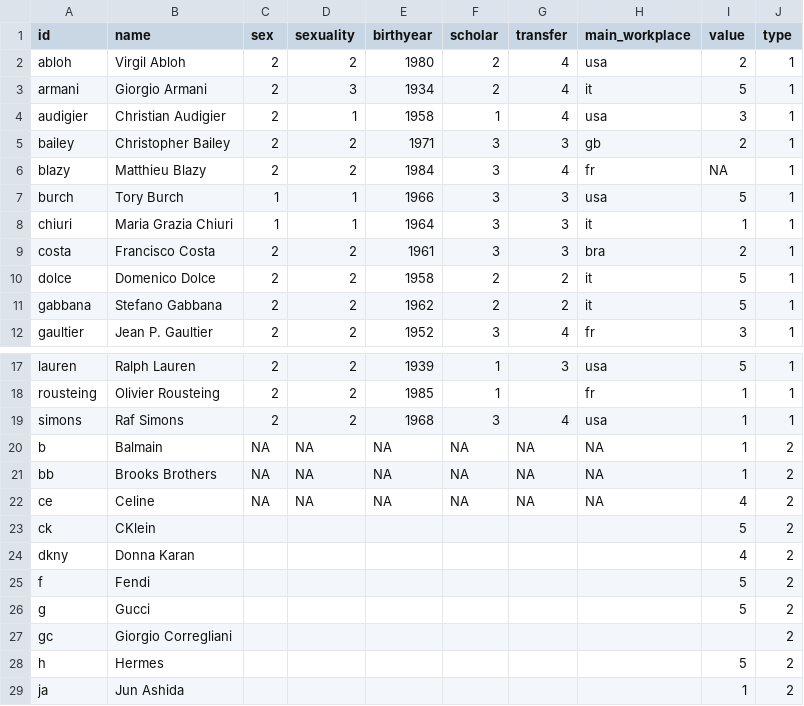
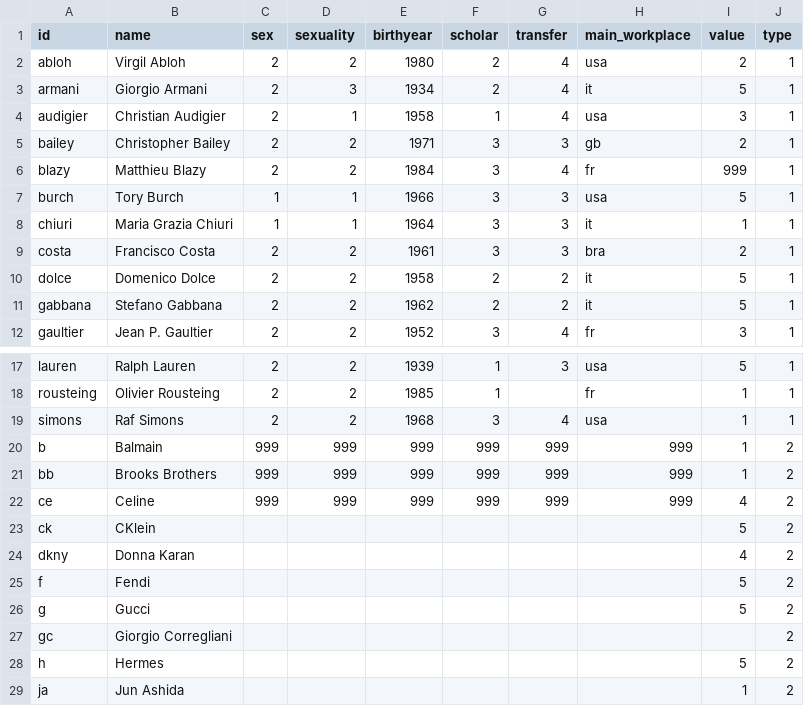
Before and after one commit to cp071/Project-fashion-designer, a CSV file: assistant Teilnetzwerk - Nodelist.csv, drawn as a sheet; only a part is shown, gaps mark what is left out.

Commit message:
Update assistant Teilnetzwerk - Nodelist.csv

```diff
--- a/assistant Teilnetzwerk - Nodelist.csv
+++ b/assistant Teilnetzwerk - Nodelist.csv
@@ -5,3 +5,3 @@ audigier,Christian Audigier,2,1,1958,1,4,usa,3,1
 bailey,Christopher Bailey,2,2,1971,3,3,gb,2,1
-blazy,Matthieu Blazy,2,2,1984,3,4,fr,NA,1
+blazy,Matthieu Blazy,2,2,1984,3,4,fr,999,1
 burch,Tory Burch,1,1,1966,3,3,usa,5,1
@@ -19,5 +19,5 @@ rousteing,Olivier Rousteing,2,2,1985,1,,fr,1,1
 simons,Raf Simons,2,2,1968,3,4,usa,1,1
-b,Balmain,NA,NA,NA,NA,NA,NA,1,2
-bb,Brooks Brothers,NA,NA,NA,NA,NA,NA,1,2
-ce,Celine,NA,NA,NA,NA,NA,NA,4,2
+b,Balmain,999,999,999,999,999,999,1,2
+bb,Brooks Brothers,999,999,999,999,999,999,1,2
+ce,Celine,999,999,999,999,999,999,4,2
 ck,CKlein,,,,,,,5,2
```
